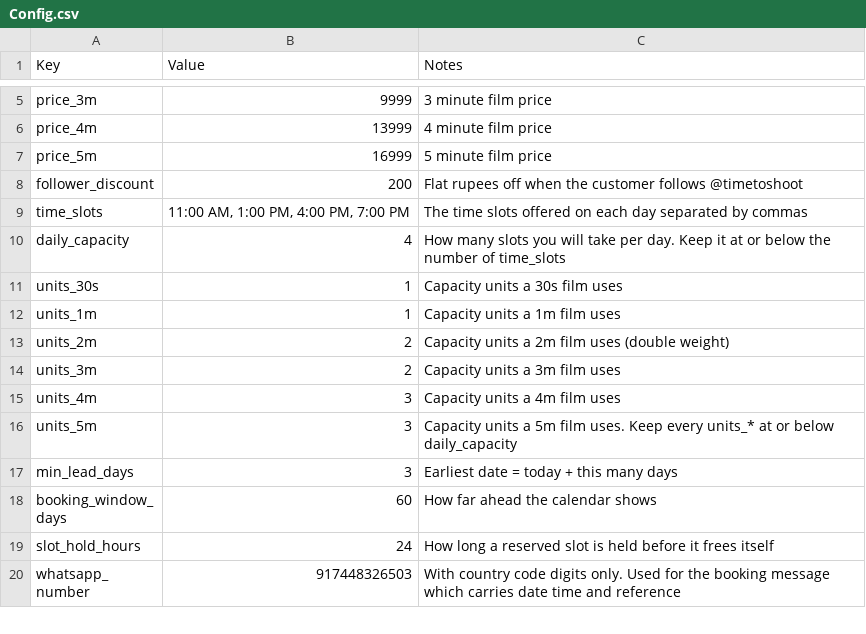
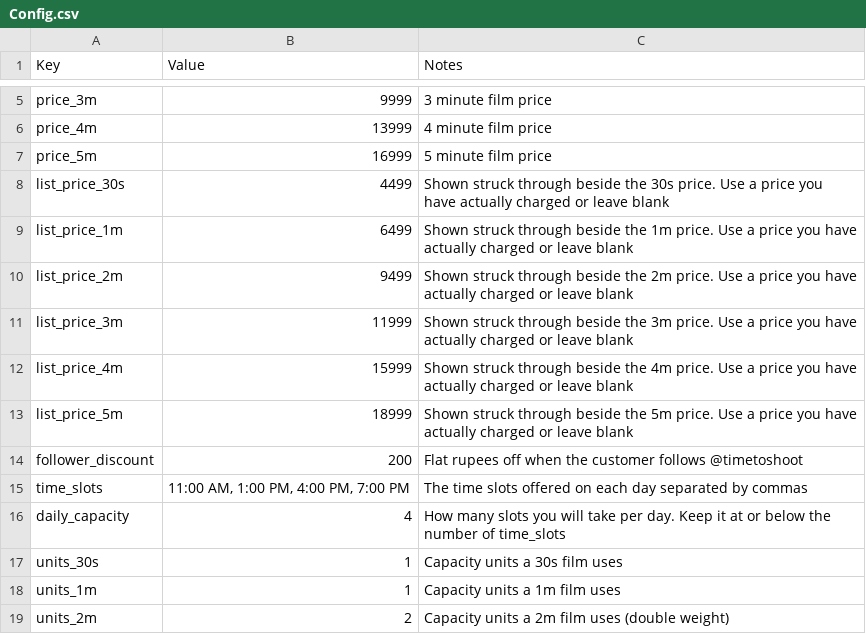
Before and after one commit to timetoshootofficial-svg/memoryvideoform, a CSV file: sheet/Config.csv, drawn as a sheet; only a part is shown, gaps mark what is left out; the shorter side is filled out with more unchanged rows; the diff names each change by its address in the sheet, - before the commit and + after, or states it on an @@ line.

```diff
--- a/sheet/Config.csv
+++ b/sheet/Config.csv
+row 8: list_price_30s | 4499 | Shown struck through beside the 30s price. Use a price you have actually charged or leave blank
+row 9: list_price_1m | 6499 | Shown struck through beside the 1m price. Use a price you have actually charged or leave blank
+row 10: list_price_2m | 9499 | Shown struck through beside the 2m price. Use a price you have actually charged or leave blank
+row 11: list_price_3m | 11999 | Shown struck through beside the 3m price. Use a price you have actually charged or leave blank
+row 12: list_price_4m | 15999 | Shown struck through beside the 4m price. Use a price you have actually charged or leave blank
+row 13: list_price_5m | 18999 | Shown struck through beside the 5m price. Use a price you have actually charged or leave blank
```
Also changed, not shown: 8 other files.
